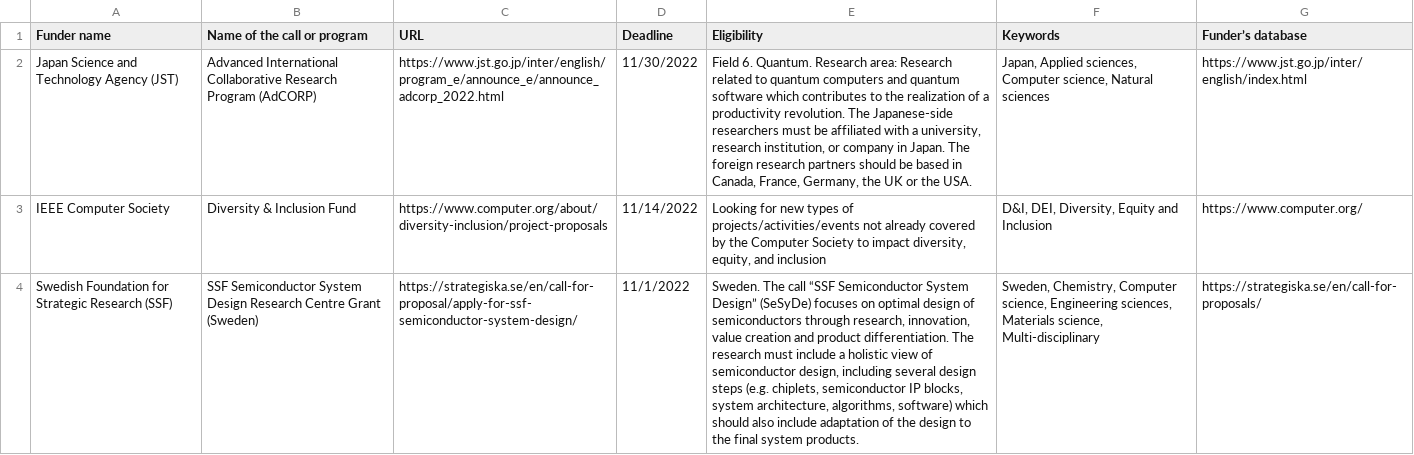
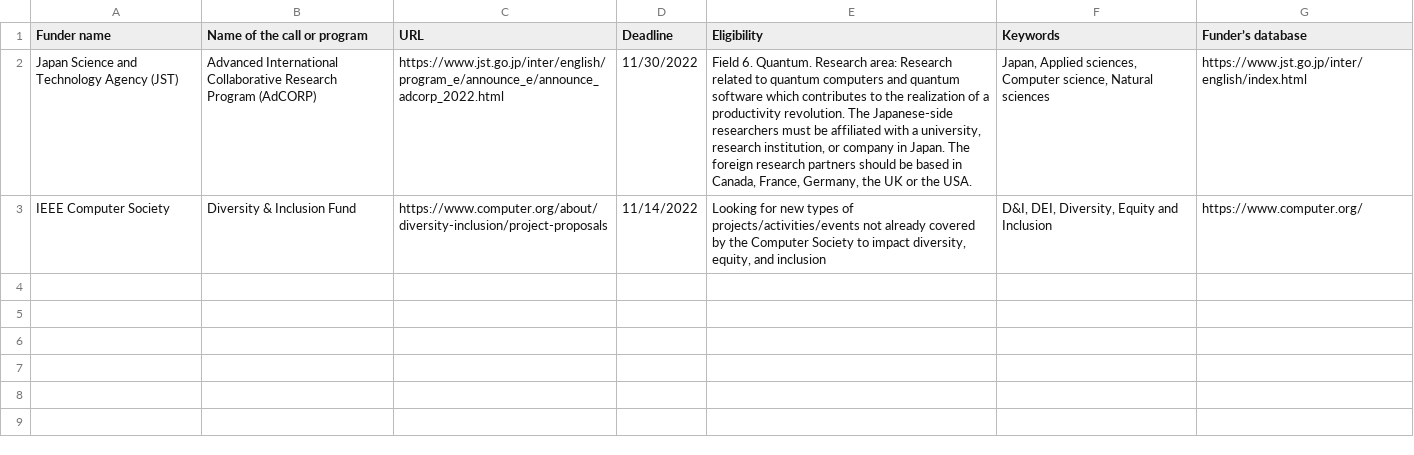
Before and after one commit to researchsoft/website, a CSV file: content/funding-opportunities/ReSA_Funding_Current_opportunities.csv, drawn as a sheet; the diff names each change by its address in the sheet, - before the commit and + after, or states it on an @@ line.

Commit message:
remove 11/1

```diff
--- a/content/funding-opportunities/ReSA_Funding_Current_opportunities.csv
+++ b/content/funding-opportunities/ReSA_Funding_Current_opportunities.csv
-row 4: Swedish Foundation for Strategic Research (SSF) | SSF Semiconductor System Design Research Centre Grant (Sweden) | https://strategiska.se/en/call-for-proposal/apply-for-ssf-semiconductor-system-design/ | 11/1/2022 | Sweden. The call “SSF Semiconductor System Design” (SeSyDe) focuses on optimal design of semiconductors through research, innovation, value creation and product differentiation. The research must include a holistic view of semiconductor design, including several design steps (e.g. chiplets, semiconductor IP blocks, system architecture, algorithms, software) which should also include adaptation of the design to the final system products. | Sweden, Chemistry, Computer science, Engineering sciences, Materials science, Multi-disciplinary | https://strategiska.se/en/call-for-proposals/
```
